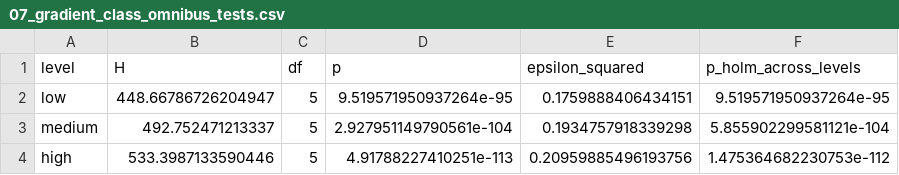
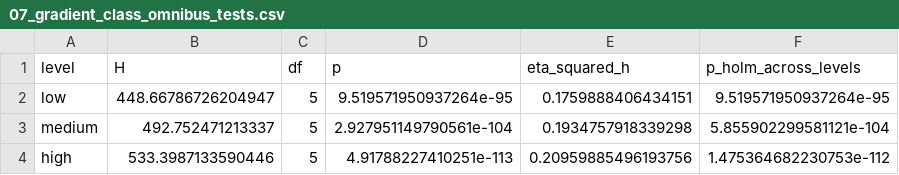
Before and after one commit to jorge-necochea/vgg16-trashnet-representational-sensitivity, a CSV file: data/summary_tables/r5/07_gradient_class_omnibus_tests.csv, drawn as a sheet.

```diff
--- a/data/summary_tables/r5/07_gradient_class_omnibus_tests.csv
+++ b/data/summary_tables/r5/07_gradient_class_omnibus_tests.csv
@@ -1,2 +1,2 @@
-level,H,df,p,epsilon_squared,p_holm_across_levels
+level,H,df,p,eta_squared_h,p_holm_across_levels
 low,448.66786726204947,5,9.519571950937264e-95,0.1759888406434151,9.519571950937264e-95
```
Also changed, not shown: data/summary_tables/storage_format_aggregate_summary.csv, 10 other files.
